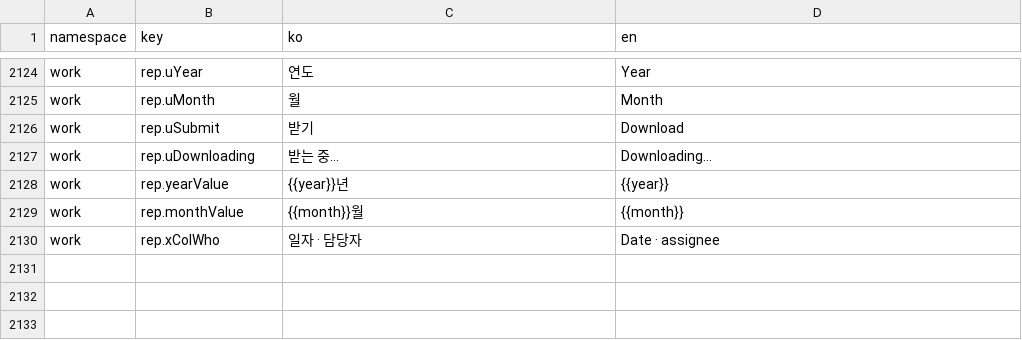
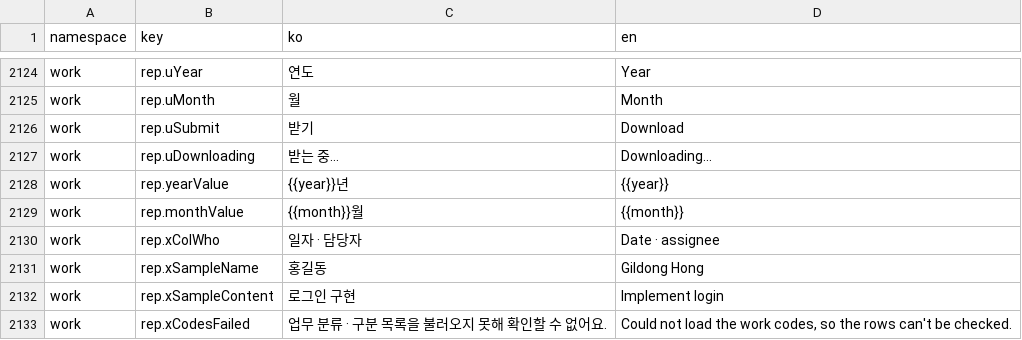
Before and after one commit to lshdainty/groo-ieum-front, a CSV file: i18n/translations.csv, drawn as a sheet; only a part is shown, gaps mark what is left out.

```diff
--- a/i18n/translations.csv
+++ b/i18n/translations.csv
@@ -2130 +2130,4 @@ work,rep.monthValue,{{month}}월,{{month}}
 work,rep.xColWho,일자 · 담당자,Date · assignee
+work,rep.xSampleName,홍길동,Gildong Hong
+work,rep.xSampleContent,로그인 구현,Implement login
+work,rep.xCodesFailed,업무 분류 · 구분 목록을 불러오지 못해 확인할 수 없어요.,"Could not load the work codes, so the rows can't be checked."
```
Also changed, not shown: 6 other files.
